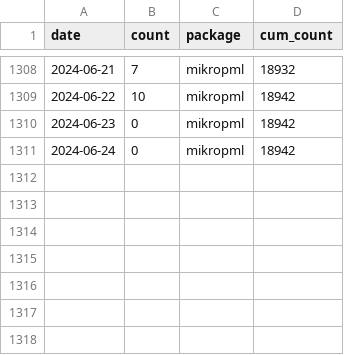
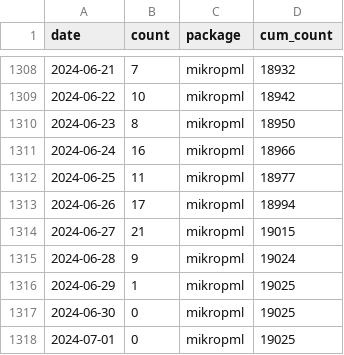
Before and after one commit to kelly-sovacool/pkg-downloads, a CSV file: data/downloads.csv, drawn as a sheet; only a part is shown, gaps mark what is left out.

```diff
--- a/data/downloads.csv
+++ b/data/downloads.csv
@@ -1309,3 +1309,10 @@ date,count,package,cum_count
 2024-06-22,10,mikropml,18942
-2024-06-23,0,mikropml,18942
-2024-06-24,0,mikropml,18942
+2024-06-23,8,mikropml,18950
+2024-06-24,16,mikropml,18966
+2024-06-25,11,mikropml,18977
+2024-06-26,17,mikropml,18994
+2024-06-27,21,mikropml,19015
+2024-06-28,9,mikropml,19024
+2024-06-29,1,mikropml,19025
+2024-06-30,0,mikropml,19025
+2024-07-01,0,mikropml,19025
```
Also changed, not shown: 3 other files.
